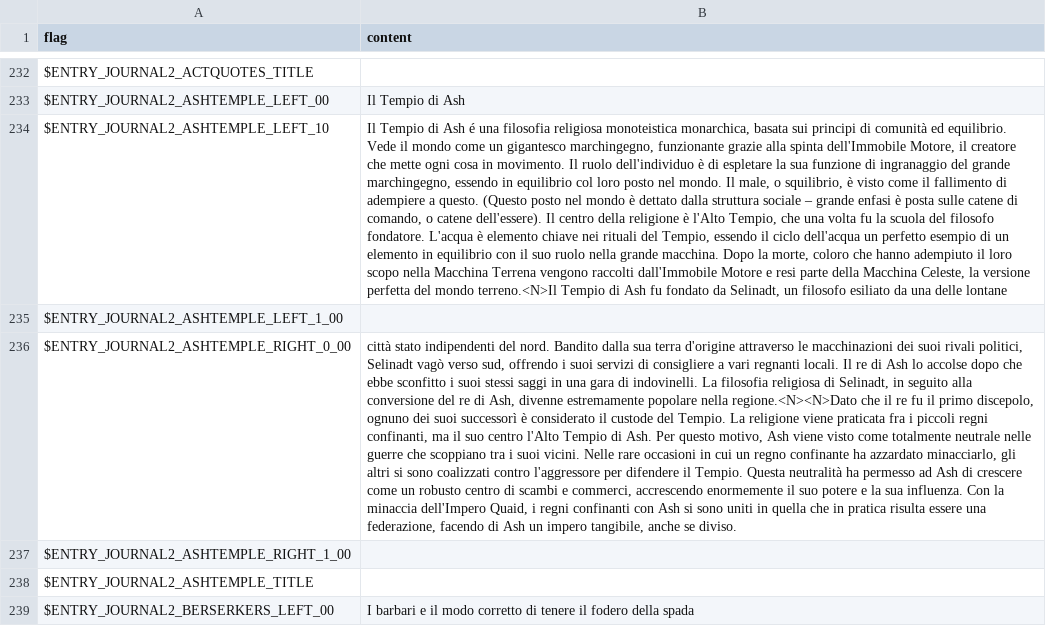
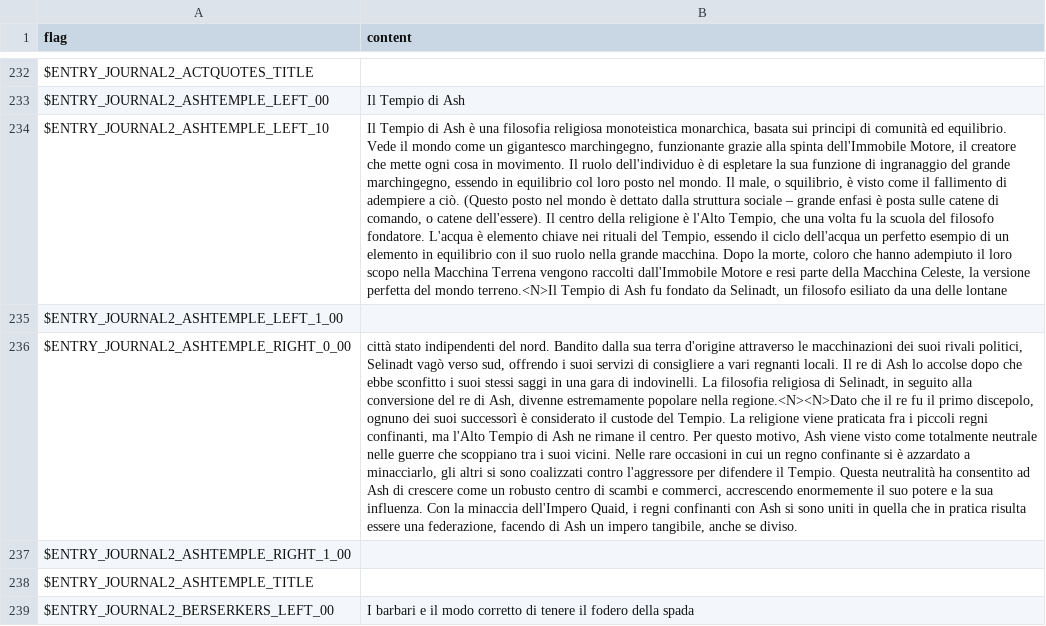
Before and after one commit to larsiusprime/defendersquest-loc, a TSV file: dq1_dx/it-IT/journal.tsv, drawn as a sheet; only a part is shown, gaps mark what is left out; the diff covers the shown part only; the diff names each change by its address in the sheet, - before the commit and + after, or states it on an @@ line.

```diff
--- a/dq1_dx/it-IT/journal.tsv
+++ b/dq1_dx/it-IT/journal.tsv
-B234 (content): …di Ash é una filosofia religiosa monoteistica monarchica, basata sui principi di comunità ed equilibrio. Vede il mondo come un gigantesco marchingegno, funzionante grazie alla spinta dell'Immobile Motore, il creatore che mette ogni cosa in movimento. Il ruolo dell'individuo è di espletare la sua funzione di ingranaggio del grande marchingegno, essendo in equilibrio col loro posto nel mondo. Il male, o squilibrio, è visto come il fallimento di adempiere a questo. (Questo posto…
+B234 (content): …di Ash è una filosofia religiosa monoteistica monarchica, basata sui principi di comunità ed equilibrio. Vede il mondo come un gigantesco marchingegno, funzionante grazie alla spinta dell'Immobile Motore, il creatore che mette ogni cosa in movimento. Il ruolo dell'individuo è di espletare la sua funzione di ingranaggio del grande marchingegno, essendo in equilibrio col loro posto nel mondo. Il male, o squilibrio, è visto come il fallimento di adempiere a ciò. (Questo posto…
-B236 (content): …confinanti, ma il suo centro l'Alto Tempio di Ash. Per questo motivo, Ash viene visto come totalmente neutrale nelle guerre che scoppiano tra i suoi vicini. Nelle rare occasioni in cui un regno confinante ha azzardato minacciarlo, gli altri si sono coalizzati contro l'aggressore per difendere il Tempio. Questa neutralità ha permesso ad Ash…
+B236 (content): …confinanti, ma l'Alto Tempio di Ash ne rimane il centro. Per questo motivo, Ash viene visto come totalmente neutrale nelle guerre che scoppiano tra i suoi vicini. Nelle rare occasioni in cui un regno confinante si è azzardato a minacciarlo, gli altri si sono coalizzati contro l'aggressore per difendere il Tempio. Questa neutralità ha consentito ad Ash…
```
Also changed, not shown: 51 edited cells elsewhere in this file.
